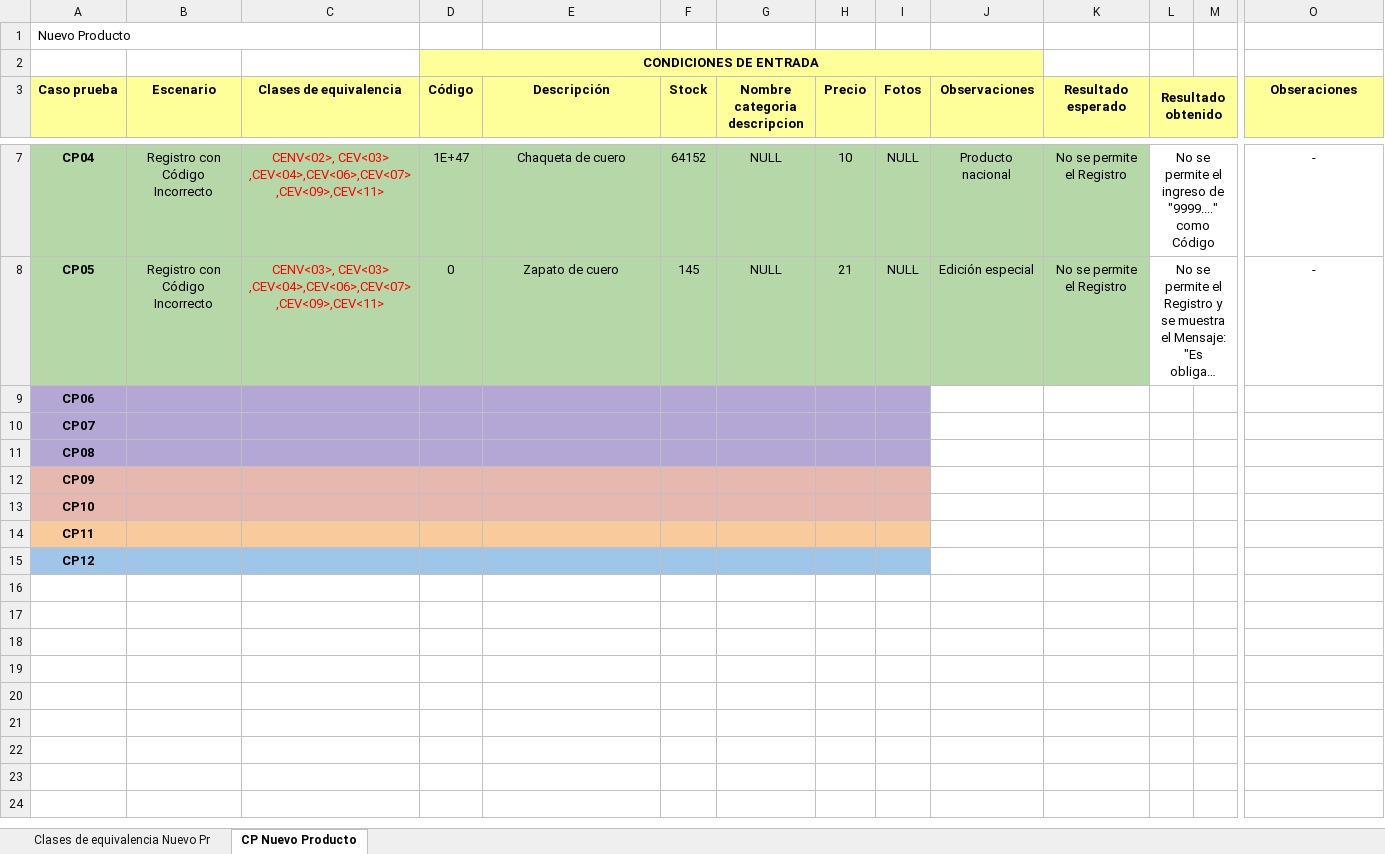
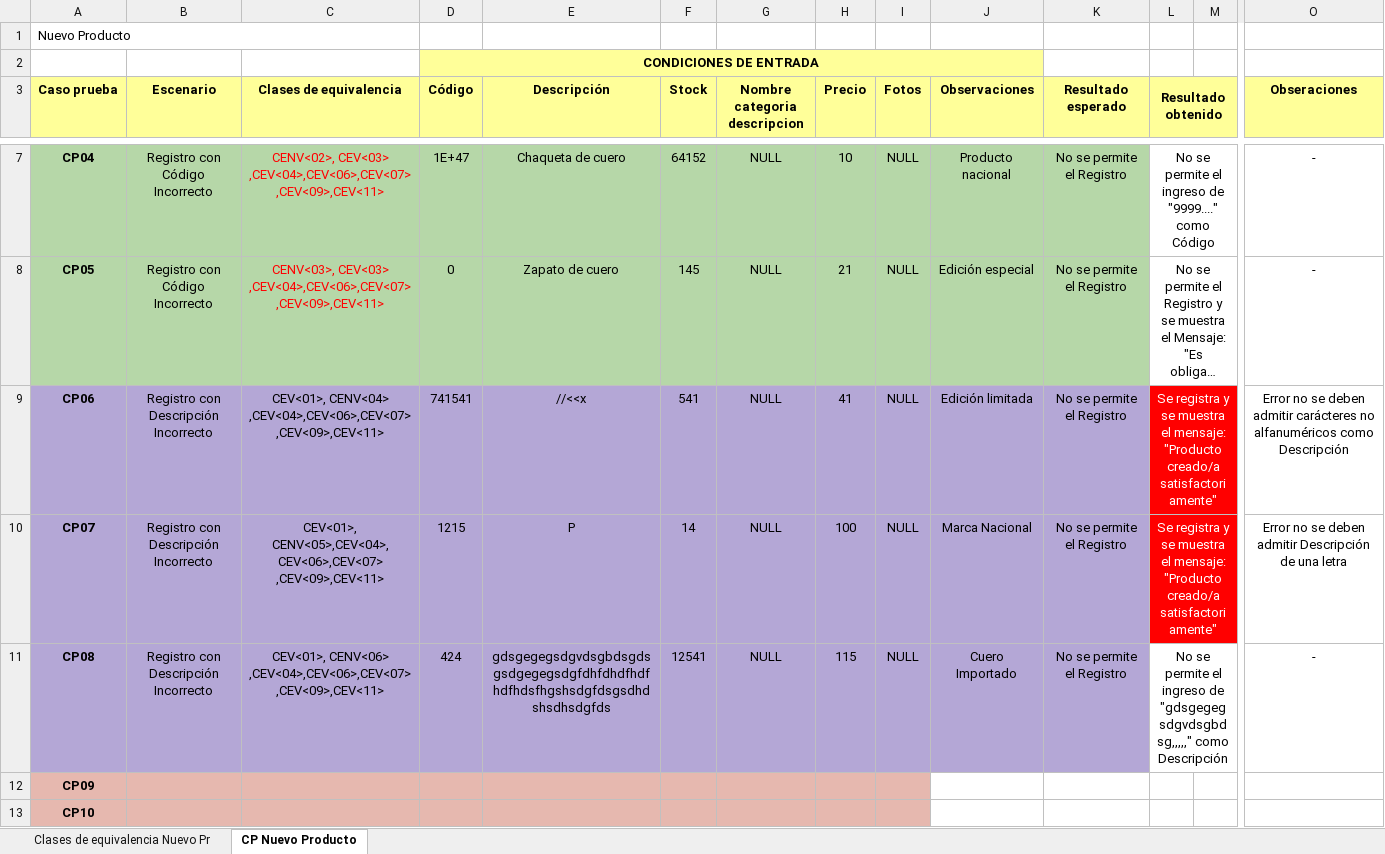
Before and after one commit to a-calero3/Softgenix-Peru, an Excel workbook: 2-Desarrollo/SCIP/pruebas-calidad/SCIP-DCS-M3.xlsx, sheet CP Nuevo Producto, drawn as a sheet; only a part is shown, gaps mark what is left out; the shorter side is filled out with more unchanged rows; long unchanged cells end in …; values as stored, in another font and other column widths than the file's, no borders; charts and pictures not drawn; the diff covers the shown part only; the diff names each change by its address in the sheet, - before the commit and + after, or states it on an @@ line.

Commit message:
Se añadio Los casos de Prueba para entradas Descripcion incorrectas se reporta errores en el CP06 y CP07

```diff
--- a/2-Desarrollo/SCIP/pruebas-calidad/SCIP-DCS-M3.xlsx (sheet CP Nuevo Producto)
+++ b/2-Desarrollo/SCIP/pruebas-calidad/SCIP-DCS-M3.xlsx (sheet CP Nuevo Producto)
-B9:B11 (Escenario): (empty)
+B9:B11 (Escenario): Registro con Descripción Incorrecto
-C9 (Clases de equivalencia): (empty)
+C9 (Clases de equivalencia): CEV<01>, CENV<04> ,CEV<04>,CEV<06>,CEV<07> ,CEV<09>,CEV<11>
-D9 (Código): (empty)
+D9 (Código): 741541
-E9 (Descripción): (empty)
+E9 (Descripción): //<<x
-F9 (Stock): (empty)
+F9 (Stock): 541
-G9:G11 (Nombre categoria descripcion): (empty)
+G9:G11 (Nombre categoria descripcion): NULL
-H9 (Precio): (empty)
+H9 (Precio): 41
-I9:I11 (Fotos): (empty)
+I9:I11 (Fotos): NULL
-J9 (Observaciones): (empty)
+J9 (Observaciones): Edición limitada
-J9:K11 fill: none
+J9:K11 fill: #B4A7D6
-K9:K11 (Resultado esperado): (empty)
+K9:K11 (Resultado esperado): No se permite el Registro
-L9:L10 (Resultado obtenido): (empty)
+L9:L10 (Resultado obtenido): Se registra y se muestra el mensaje: "Producto creado/a satisfactoriamente"
-L9:M10 fill: none
+L9:M10 fill: #FF0000
+L9:N9 merged
-O9 (Obseraciones): (empty)
+O9 (Obseraciones): Error no se deben admitir carácteres no alfanuméricos como Descripción
-C10 (Clases de equivalencia): (empty)
+C10 (Clases de equivalencia): CEV<01>, CENV<05>,CEV<04>,CEV<06>,CEV<07> ,CEV<09>,CEV<11>
-D10 (Código): (empty)
+D10 (Código): 1215
-E10 (Descripción): (empty)
+E10 (Descripción): P
-F10 (Stock): (empty)
+F10 (Stock): 14
-H10 (Precio): (empty)
+H10 (Precio): 100
-J10 (Observaciones): (empty)
+J10 (Observaciones): Marca Nacional
+L10:N10 merged
-O10 (Obseraciones): (empty)
+O10 (Obseraciones): Error no se deben admitir Descripción de una letra
-C11 (Clases de equivalencia): (empty)
+C11 (Clases de equivalencia): CEV<01>, CENV<06> ,CEV<04>,CEV<06>,CEV<07> ,CEV<09>,CEV<11>
-D11 (Código): (empty)
+D11 (Código): 424
-E11 (Descripción): (empty)
+E11 (Descripción): gdsgegegsdgvdsgbdsgdsgsdgegegsdgfdhfdhdfhdfhdfhdsfhgshsdgfdsgsdhdshsdhsdgfds
-F11 (Stock): (empty)
+F11 (Stock): 12541
-H11 (Precio): (empty)
+H11 (Precio): 115
-J11 (Observaciones): (empty)
+J11 (Observaciones): Cuero Importado
-L11 (Resultado obtenido): (empty)
+L11 (Resultado obtenido): No se permite el ingreso de "gdsgegegsdgvdsgbdsg,,,,," como Descripción
+L11:N11 merged
-O11 (Obseraciones): (empty)
+O11 (Obseraciones): -
```
Also changed, not shown: cell formats elsewhere in this sheet.
